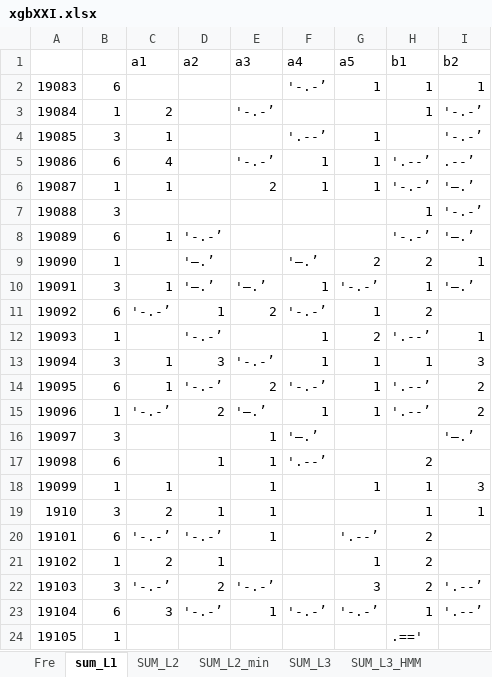
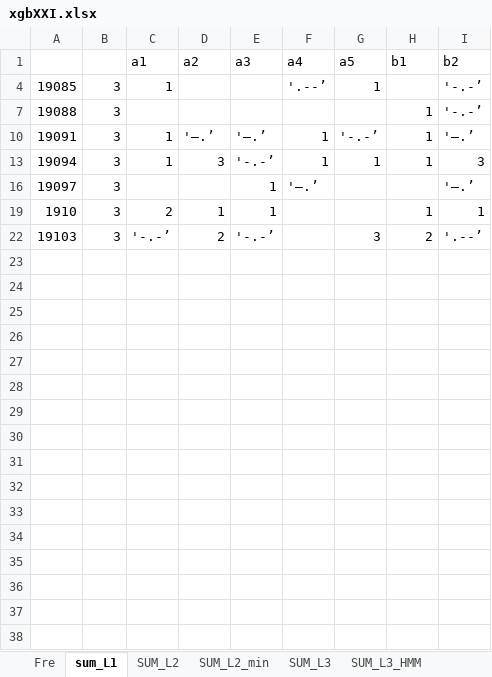
Before and after one commit to dlt-lee/dlt, an Excel workbook: xgbXXI.xlsx, sheet sum_L1, drawn as a sheet; values as stored, in another font and other column widths than the file's, no borders; the diff names each change by its address in the sheet, - before the commit and + after, or states it on an @@ line.

Commit message:
modify
update data file

```diff
--- a/xgbXXI.xlsx (sheet sum_L1)
+++ b/xgbXXI.xlsx (sheet sum_L1)
@@ row 2 hidden: 19083 | 6 |  |  |  | '-.-’ | 1 | 1 | 1 @@
@@ row 3 hidden: 19084 | 1 | 2 |  | '-.-’ |  |  | 1 | '-.-’ @@
@@ row 5 hidden: 19086 | 6 | 4 |  | '-.-’ | 1 | 1 | '.--’ | .--’ @@
@@ row 6 hidden: 19087 | 1 | 1 |  | 2 | 1 | 1 | '-.-’ | '–.’ @@
@@ row 8 hidden: 19089 | 6 | 1 | '-.-’ |  |  |  | '-.-’ | '–.’ @@
@@ row 9 hidden: 19090 | 1 |  | '—.’ |  | '–.’ | 2 | 2 | 1 @@
@@ row 11 hidden: 19092 | 6 | '-.-’ | 1 | 2 | '-.-’ | 1 | 2 @@
@@ row 12 hidden: 19093 | 1 |  | '-.-’ |  | 1 | 2 | '.--’ | 1 @@
@@ row 14 hidden: 19095 | 6 | 1 | '-.-’ | 2 | '-.-’ | 1 | '.--’ | 2 @@
@@ row 15 hidden: 19096 | 1 | '-.-’ | 2 | '–.’ | 1 | 1 | '.--’ | 2 @@
@@ row 17 hidden: 19098 | 6 |  | 1 | 1 | '.--’ |  | 2 @@
@@ row 18 hidden: 19099 | 1 | 1 |  | 1 |  | 1 | 1 | 3 @@
@@ row 20 hidden: 19101 | 6 | '-.-’ | '-.-’ | 1 |  | '.--’ | 2 @@
@@ row 21 hidden: 19102 | 1 | 2 | 1 |  |  | 1 | 2 @@
@@ row 23 hidden: 19104 | 6 | 3 | '-.-’ | 1 | '-.-’ | '-.-’ | 1 | '.--’ @@
@@ row 24 hidden: 19105 | 1 |  |  |  |  |  | .==' @@
```
Also changed, not shown: sheet SUM_L2, sheet SUM_L2_min, sheet SUM_L3, sheet Fre, 2 other files.
